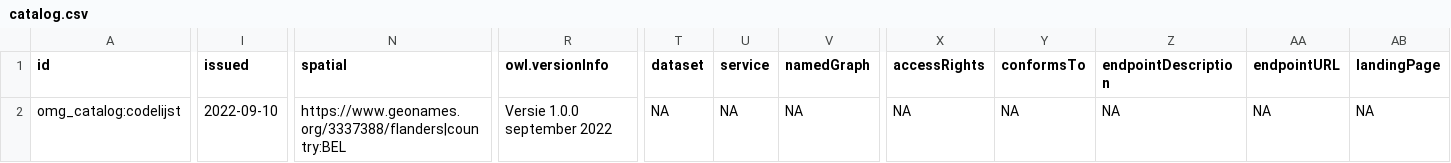
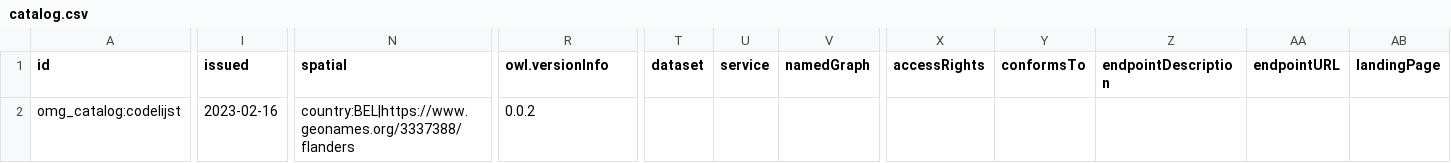
Before and after one commit to milieuinfo/codelijsten-catalogus, a CSV file: src/main/resources/be/vlaanderen/omgeving/data/id/catalog/codelijsten-catalogus/catalog.csv, drawn as a sheet; only a part is shown, gaps mark what is left out; the diff covers the shown part only; the diff names each change by its address in the sheet, - before the commit and + after, or states it on an @@ line.

```diff
--- a/src/main/resources/be/vlaanderen/omgeving/data/id/catalog/codelijsten-catalogus/catalog.csv
+++ b/src/main/resources/be/vlaanderen/omgeving/data/id/catalog/codelijsten-catalogus/catalog.csv
-I2 (issued): 2022-09-10
+I2 (issued): 2023-02-16
-N2 (spatial): https://www.geonames.org/3337388/flanders|country:BEL
+N2 (spatial): country:BEL|https://www.geonames.org/3337388/flanders
-R2 (owl.versionInfo): Versie 1.0.0 september 2022
+R2 (owl.versionInfo): 0.0.2
-T2 (dataset): NA
+T2 (dataset): (empty)
-U2 (service): NA
+U2 (service): (empty)
-V2 (namedGraph): NA
+V2 (namedGraph): (empty)
-X2 (accessRights): NA
+X2 (accessRights): (empty)
-Y2 (conformsTo): NA
+Y2 (conformsTo): (empty)
-Z2 (endpointDescription): NA
+Z2 (endpointDescription): (empty)
-AA2 (endpointURL): NA
+AA2 (endpointURL): (empty)
-AB2 (landingPage): NA
+AB2 (landingPage): (empty)
```
Also changed, not shown: 25 edited cells elsewhere in this file, 3 other files.
